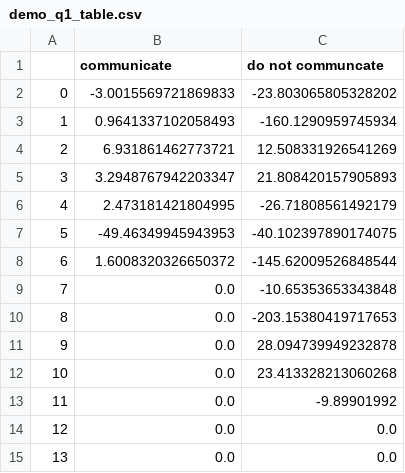
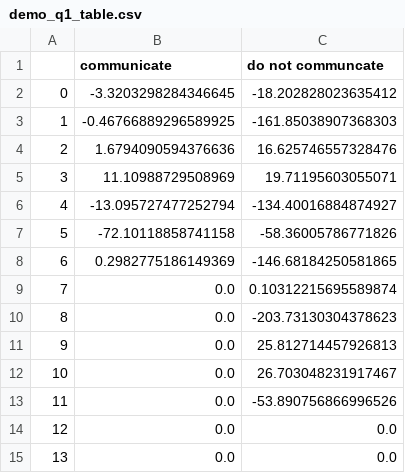
Before and after one commit to Mojitoapplemint/IQL-for-Decentralized-Communication-and-Control, a CSV file: complex_problem/demo_q1_table.csv, drawn as a sheet.

```diff
--- a/complex_problem/demo_q1_table.csv
+++ b/complex_problem/demo_q1_table.csv
@@ -1,14 +1,14 @@
 ,communicate,do not communcate
-0,-3.0015569721869833,-23.803065805328202
-1,0.9641337102058493,-160.1290959745934
-2,6.931861462773721,12.508331926541269
-3,3.2948767942203347,21.808420157905893
-4,2.473181421804995,-26.71808561492179
-5,-49.46349945943953,-40.102397890174075
-6,1.6008320326650372,-145.62009526848544
-7,0.0,-10.65353653343848
-8,0.0,-203.15380419717653
-9,0.0,28.094739949232878
-10,0.0,23.413328213060268
-11,0.0,-9.89901992
+0,-3.3203298284346645,-18.202828023635412
+1,-0.46766889296589925,-161.85038907368303
+2,1.6794090594376636,16.625746557328476
+3,11.10988729508969,19.71195603055071
+4,-13.095727477252794,-134.40016884874927
+5,-72.10118858741158,-58.36005786771826
+6,0.2982775186149369,-146.68184250581865
+7,0.0,0.10312215695589874
+8,0.0,-203.73130304378623
+9,0.0,25.812714457926813
+10,0.0,26.703048231917467
+11,0.0,-53.890756866996526
 12,0.0,0.0
```
Also changed, not shown: complex_problem/demo_q2_table.csv, 2 other files.
